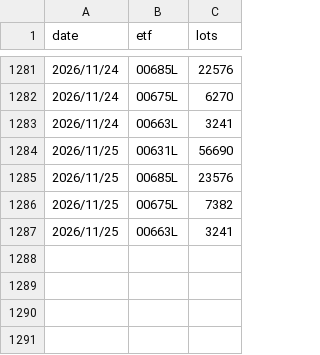
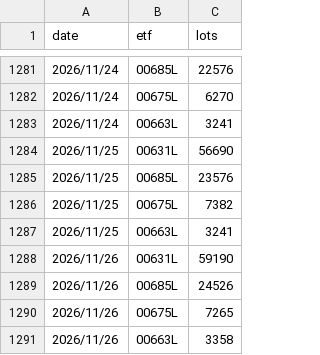
Before and after one commit to uptronyx-debug/taifex-oi-scraper, a CSV file: data/etf_fut.csv, drawn as a sheet; only a part is shown, gaps mark what is left out; the diff names each change by its address in the sheet, - before the commit and + after, or states it on an @@ line.

```diff
--- a/data/etf_fut.csv
+++ b/data/etf_fut.csv
+row 1288: 2026/11/26 | 00631L | 59190
+row 1289: 2026/11/26 | 00685L | 24526
+row 1290: 2026/11/26 | 00675L | 7265
+row 1291: 2026/11/26 | 00663L | 3358
```
Also changed, not shown: data/foreign_hold.csv, data/margin.csv, 1 other file.
